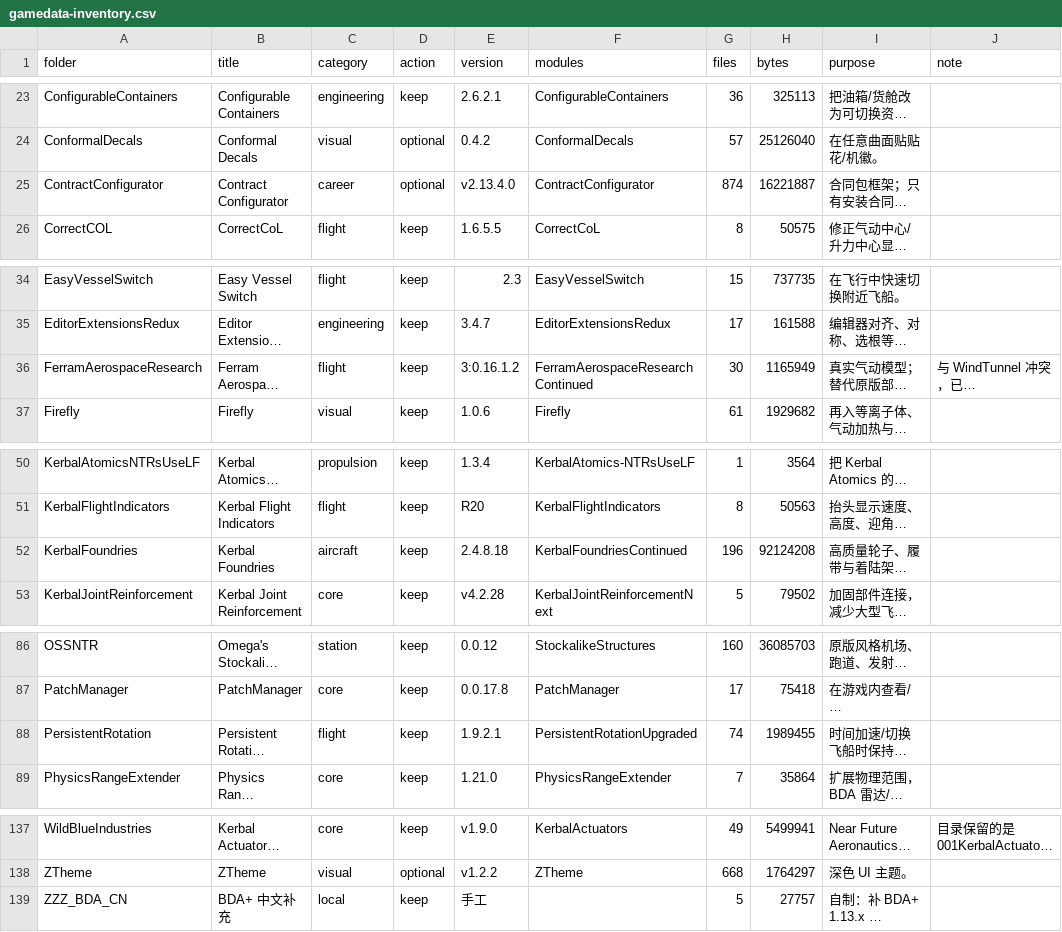
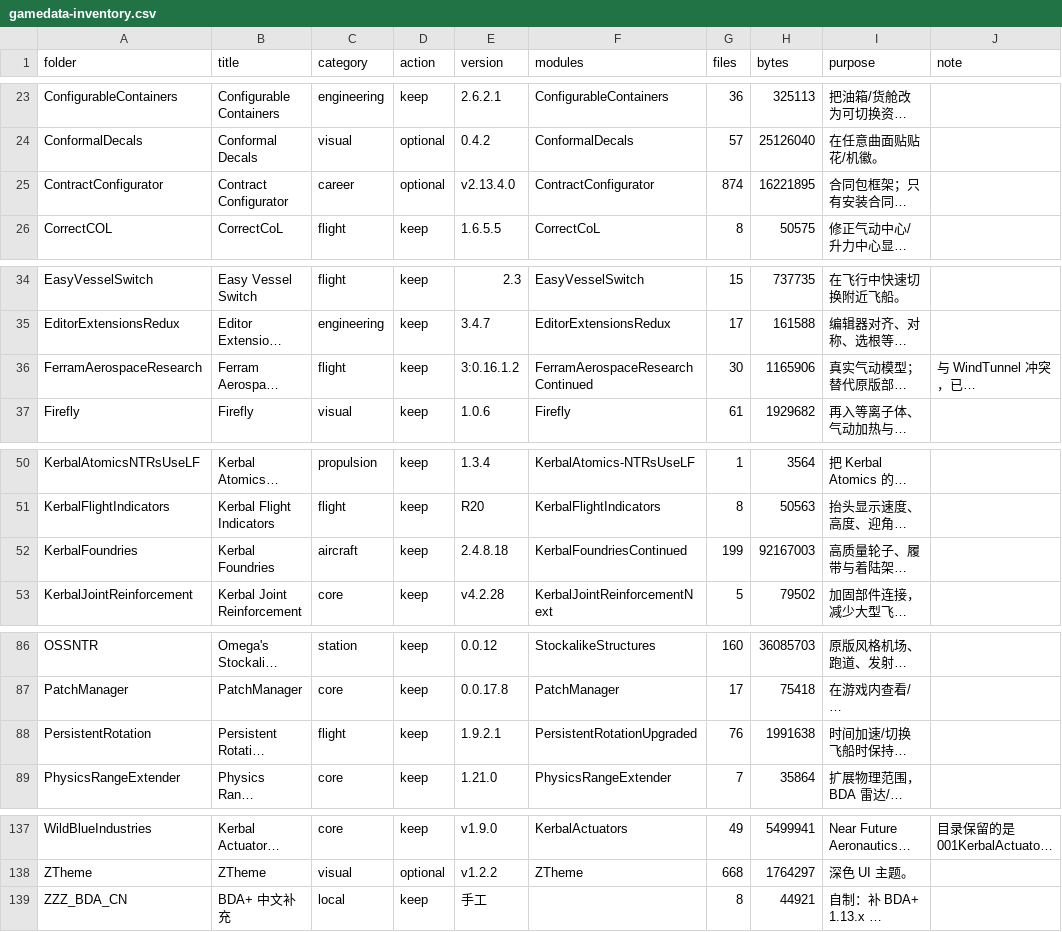
Before and after one commit to starmatch666-droid/KSP-BDA-Modlist, a CSV file: mods/gamedata-inventory.csv, drawn as a sheet; only a part is shown, gaps mark what is left out; long unchanged cells end in …; the diff covers the shown part only; the diff names each change by its address in the sheet, - before the commit and + after, or states it on an @@ line.

```diff
--- a/mods/gamedata-inventory.csv
+++ b/mods/gamedata-inventory.csv
-H25 (bytes): 16221887
+H25 (bytes): 16221895
-H36 (bytes): 1165949
+H36 (bytes): 1165906
-G52 (files): 196
+G52 (files): 199
-H52 (bytes): 92124208
+H52 (bytes): 92167003
-G88 (files): 74
+G88 (files): 76
-H88 (bytes): 1989455
+H88 (bytes): 1991638
-G139 (files): 5
+G139 (files): 8
-H139 (bytes): 27757
+H139 (bytes): 44921
```
Also changed, not shown: 22 edited cells elsewhere in this file, mods/installed-modules.csv, 5 other files.
